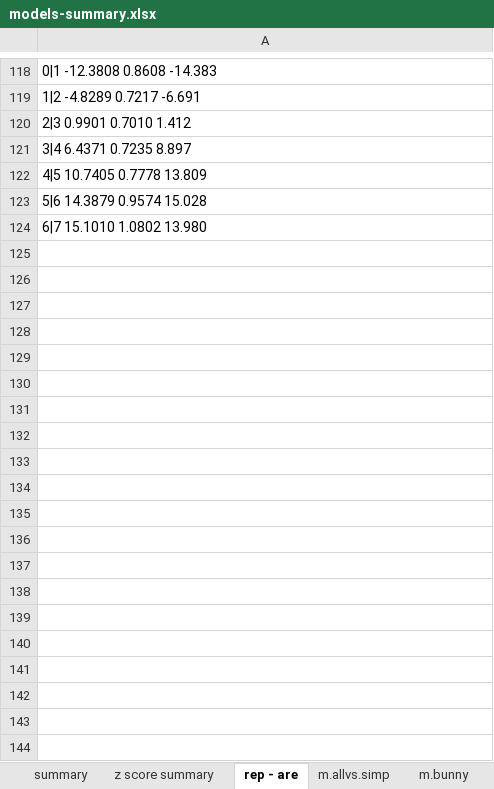
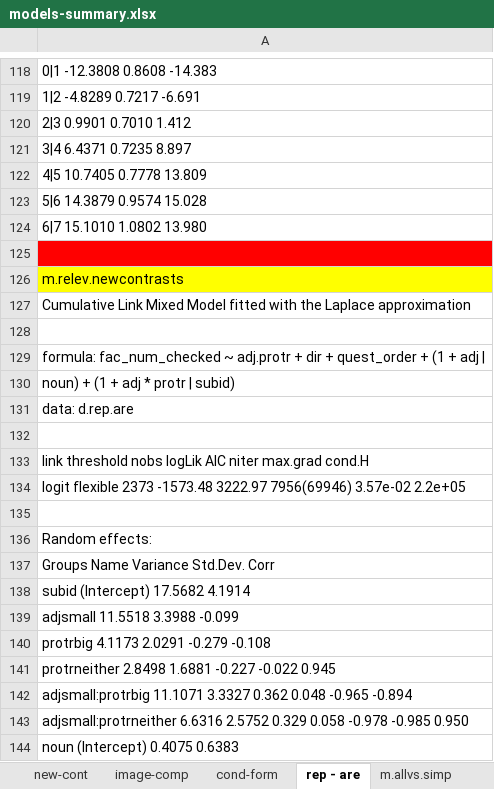
Before and after one commit to sarakessler/analysis-all, an Excel workbook: models-summary.xlsx, sheet rep - are, drawn as a sheet; only a part is shown, gaps mark what is left out; values as stored, in another font and other column widths than the file's, no borders; the diff covers the shown part only; the diff names each change by its address in the sheet, - before the commit and + after, or states it on an @@ line.

```diff
--- a/models-summary.xlsx (sheet rep - are)
+++ b/models-summary.xlsx (sheet rep - are)
+sheet tab: new-cont
+sheet tab: image-comp
+sheet tab: cond-form
+row 125: (empty)
+row 126: m.relev.newcontrasts
+row 127: Cumulative Link Mixed Model fitted with the Laplace approximation
+row 128: (empty)
+row 129: formula: fac_num_checked ~ adj.protr + dir + quest_order + (1 + adj
+row 130: noun) + (1 + adj * protr | subid)
+row 131: data: d.rep.are
+row 132: (empty)
+row 133: link threshold nobs logLik AIC niter max.grad cond.H
+row 134: logit flexible 2373 -1573.48 3222.97 7956(69946) 3.57e-02 2.2e+05
+row 135: (empty)
+row 136: Random effects:
+row 137: Groups Name Variance Std.Dev. Corr
+row 138: subid (Intercept) 17.5682 4.1914
+row 139: adjsmall 11.5518 3.3988 -0.099
+row 140: protrbig 4.1173 2.0291 -0.279 -0.108
+row 141: protrneither 2.8498 1.6881 -0.227 -0.022 0.945
+row 142: adjsmall:protrbig 11.1071 3.3327 0.362 0.048 -0.965 -0.894
+row 143: adjsmall:protrneither 6.6316 2.5752 0.329 0.058 -0.978 -0.985 0.950
+row 144: noun (Intercept) 0.4075 0.6383
```
Also changed, not shown: 24 added rows elsewhere in this sheet, sheet m.ordphot, sheet m.bunny, sheet m.ranphot, sheet m.allvs.simp, sheet z score summary, sheet summary, 19 other files.
